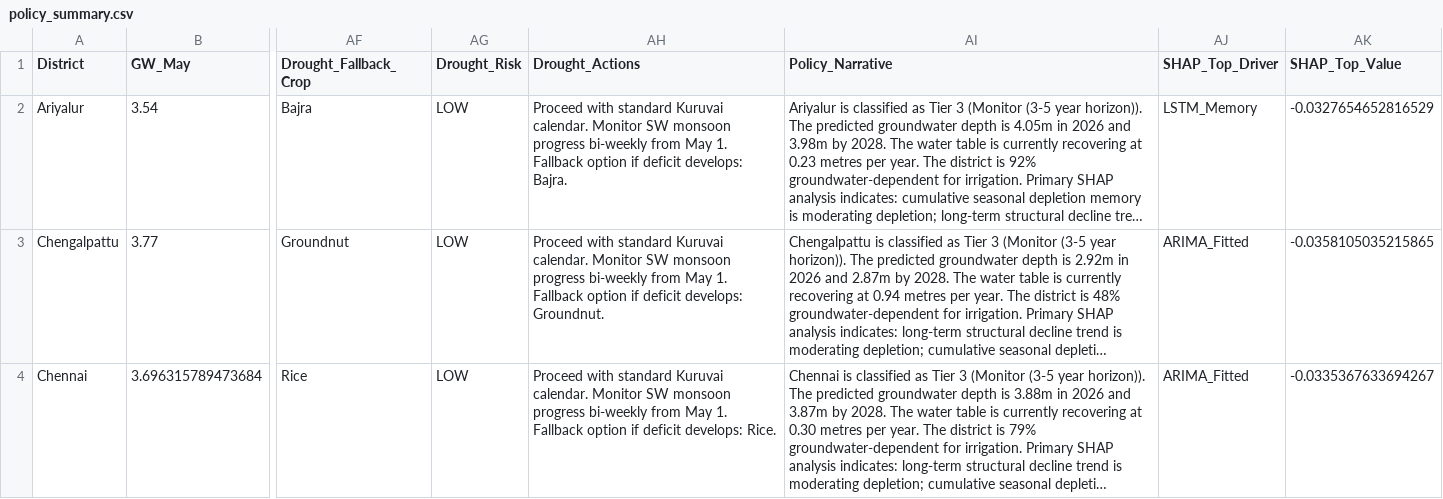
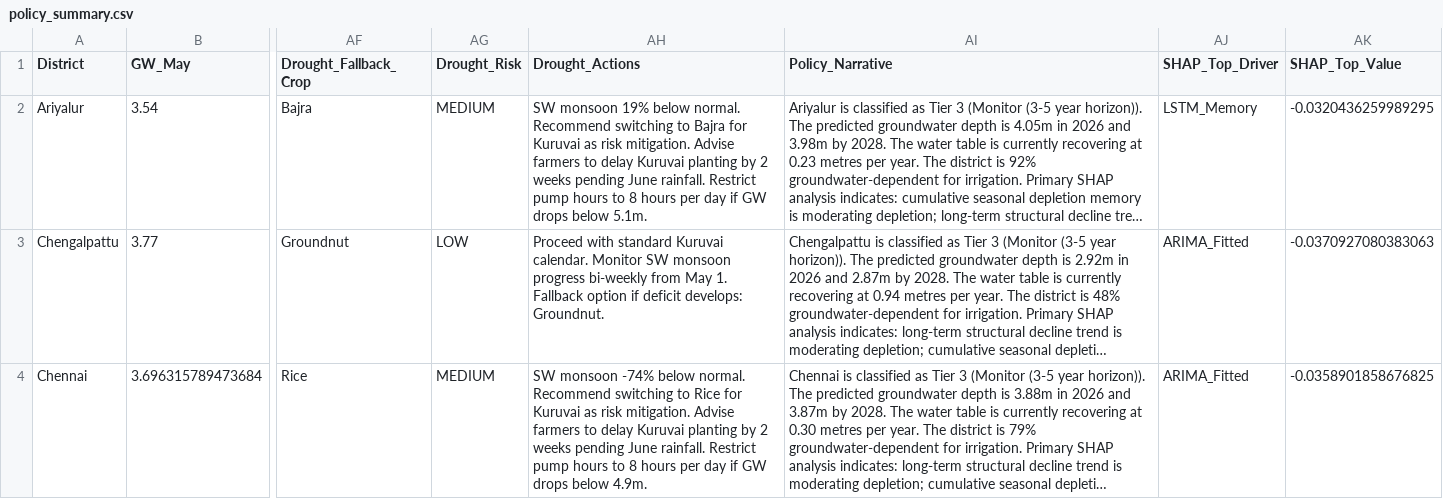
Before and after one commit to yuvarajarunachalam/casa-net-dashboard, a CSV file: public/data/policy_summary.csv, drawn as a sheet; only a part is shown, gaps mark what is left out; long unchanged cells end in …; the diff covers the shown part only; the diff names each change by its address in the sheet, - before the commit and + after, or states it on an @@ line.

```diff
--- a/public/data/policy_summary.csv
+++ b/public/data/policy_summary.csv
-AG2 (Drought_Risk): LOW
+AG2 (Drought_Risk): MEDIUM
-AH2 (Drought_Actions): Proceed with standard Kuruvai calendar. Monitor SW monsoon progress bi-weekly from May 1. Fallback option if deficit develops: Bajra.
+AH2 (Drought_Actions): SW monsoon 19% below normal. Recommend switching to Bajra for Kuruvai as risk mitigation. Advise farmers to delay Kuruvai planting by 2 weeks pending June rainfall. Restrict pump hours to 8 hours per day if GW drops below 5.1m.
-AK2 (SHAP_Top_Value): -0.0327654652816529
+AK2 (SHAP_Top_Value): -0.0320436259989295
-AK3 (SHAP_Top_Value): -0.0358105035215865
+AK3 (SHAP_Top_Value): -0.0370927080383063
-AG4 (Drought_Risk): LOW
+AG4 (Drought_Risk): MEDIUM
-AH4 (Drought_Actions): Proceed with standard Kuruvai calendar. Monitor SW monsoon progress bi-weekly from May 1. Fallback option if deficit develops: Rice.
+AH4 (Drought_Actions): SW monsoon -74% below normal. Recommend switching to Rice for Kuruvai as risk mitigation. Advise farmers to delay Kuruvai planting by 2 weeks pending June rainfall. Restrict pump hours to 8 hours per day if GW drops below 4.9m.
-AK4 (SHAP_Top_Value): -0.0335367633694267
+AK4 (SHAP_Top_Value): -0.0358901858676825
```
Also changed, not shown: 125 edited cells elsewhere in this file, public/data/crop_recommendations.csv, public/data/crop_recommendations_samba_pivot.csv, 16 other files.
